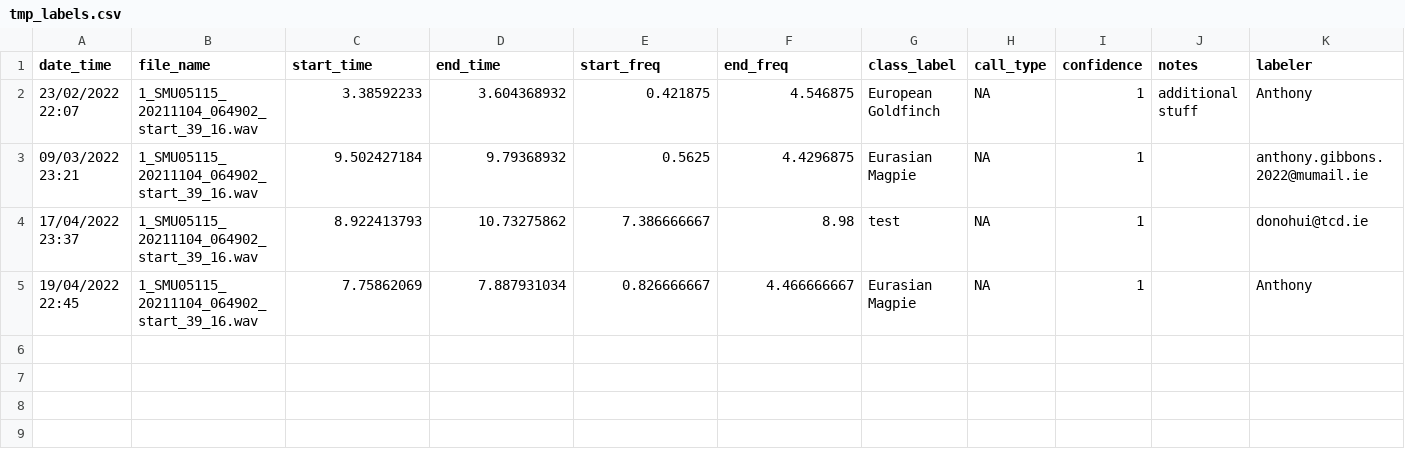
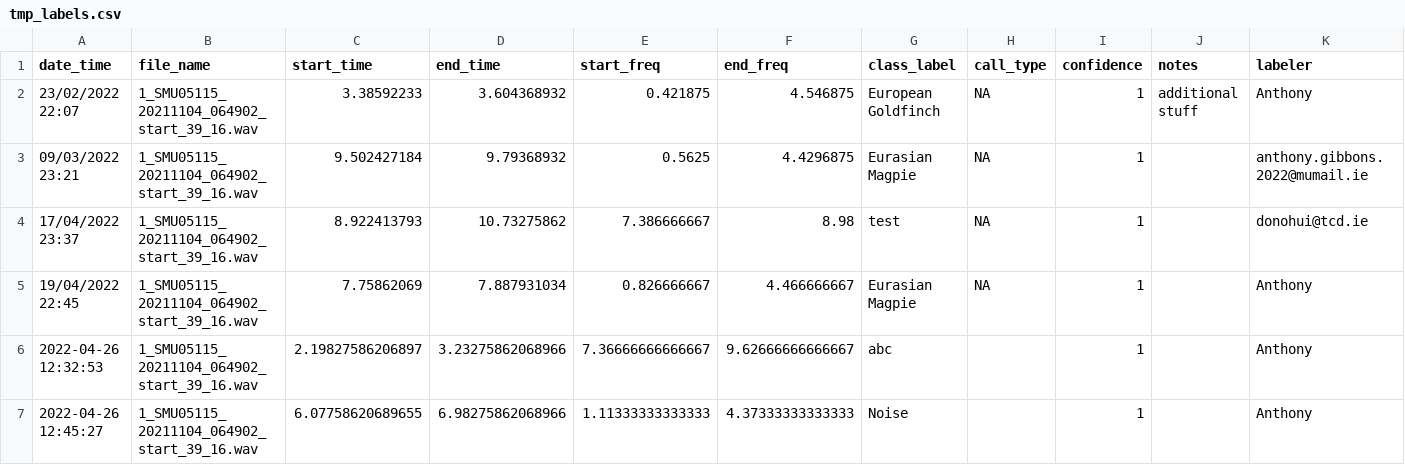
Before and after one commit to gibbona1/neal, a CSV file: tmp_labels.csv, drawn as a sheet; the diff names each change by its address in the sheet, - before the commit and + after, or states it on an @@ line.

```diff
--- a/tmp_labels.csv
+++ b/tmp_labels.csv
+row 6: 2022-04-26 12:32:53 | 1_SMU05115_20211104_064902_start_39_16.wav | 2.19827586206897 | 3.23275862068966 | 7.36666666666667 | 9.62666666666667 | abc |  | 1 |  | Anthony
+row 7: 2022-04-26 12:45:27 | 1_SMU05115_20211104_064902_start_39_16.wav | 6.07758620689655 | 6.98275862068966 | 1.11333333333333 | 4.37333333333333 | Noise |  | 1 |  | Anthony
```
Also changed, not shown: 2 other files.
